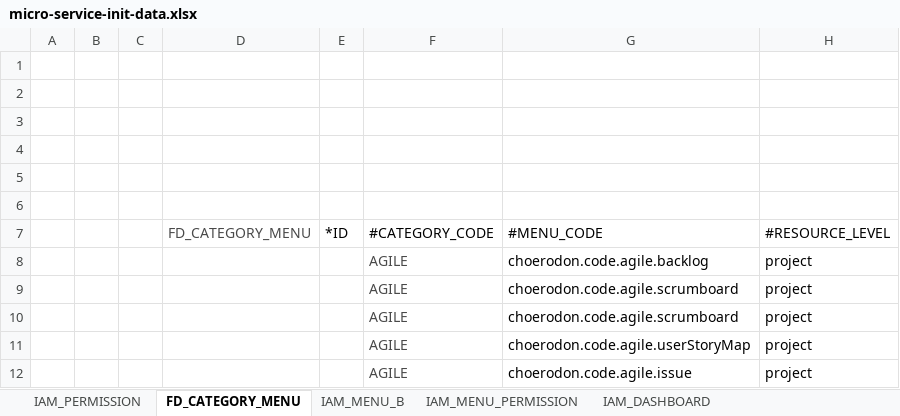
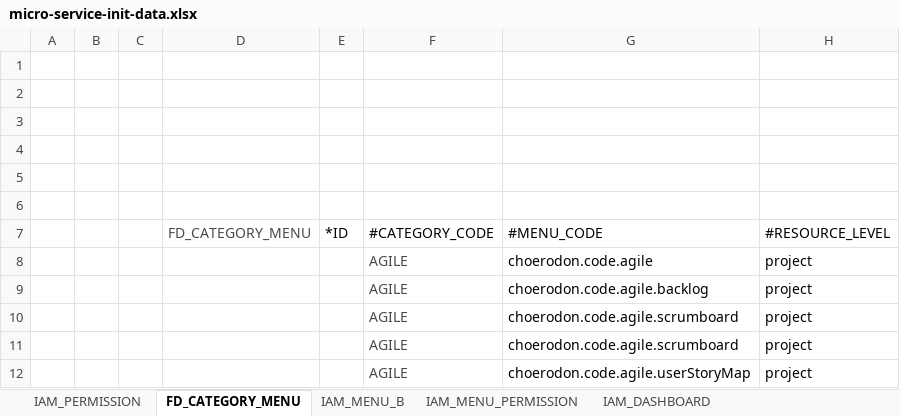
Before and after one commit to choerodon/agile-service-old, an Excel workbook: src/main/resources/script/front/micro-service-init-data.xlsx, sheet FD_CATEGORY_MENU, drawn as a sheet; only a part is shown; the shorter side is filled out with more unchanged rows; values as stored, in another font and other column widths than the file's, no borders; the diff names each change by its address in the sheet, - before the commit and + after, or states it on an @@ line.

Commit message:
[FIX]修改菜单

```diff
--- a/src/main/resources/script/front/micro-service-init-data.xlsx (sheet FD_CATEGORY_MENU)
+++ b/src/main/resources/script/front/micro-service-init-data.xlsx (sheet FD_CATEGORY_MENU)
+row 8:  |  |  |  |  | AGILE | choerodon.code.agile | project
```
